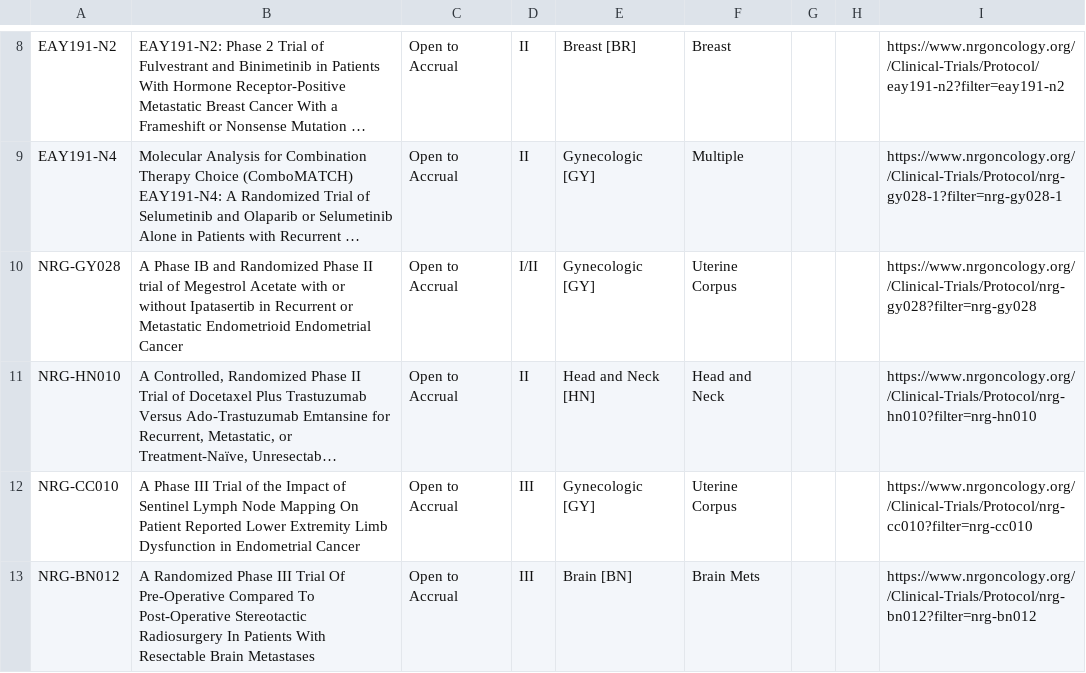
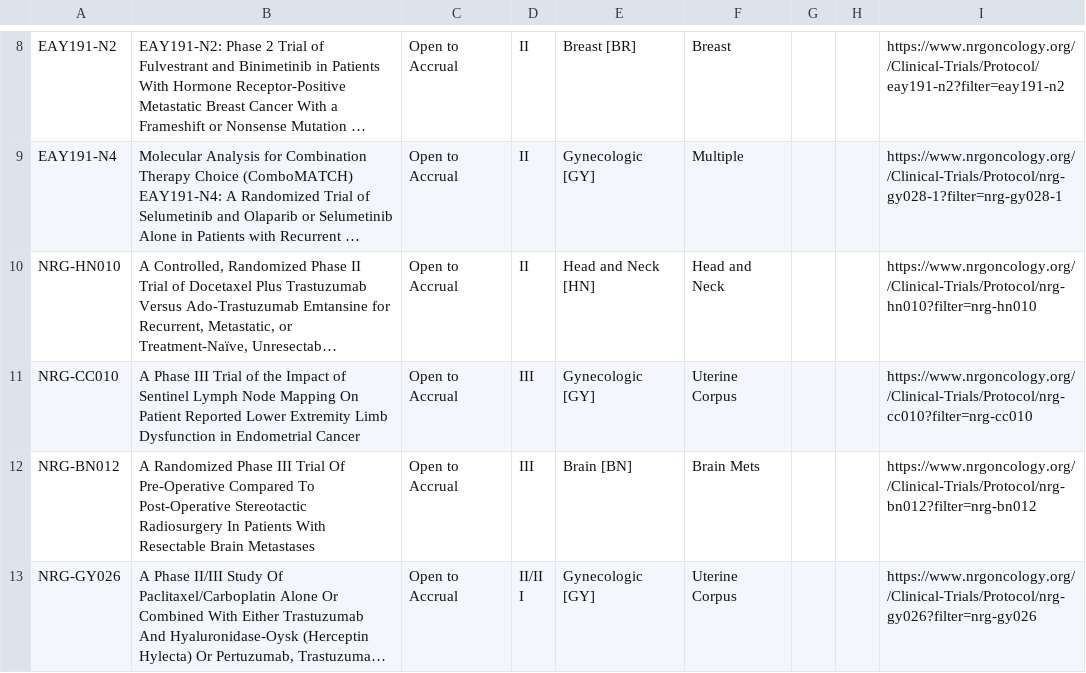
Before and after one commit to bbennett80/nrg_oncology, a CSV file: NRG_open_trials.csv, drawn as a sheet; only a part is shown, gaps mark what is left out; the shorter side is filled out with more unchanged rows; long unchanged cells end in …; the diff names each change by its address in the sheet, - before the commit and + after, or states it on an @@ line.

```diff
--- a/NRG_open_trials.csv
+++ b/NRG_open_trials.csv
-row 10: NRG-GY028 | A Phase IB and Randomized Phase II trial of Megestrol Acetate with or without Ipatasertib in Recurrent or Metastatic Endometrioid Endometrial Cancer | Open to Accrual | I/II | Gynecologic [GY] | Uterine Corpus |  |  | https://www.nrgoncology.org//Clinical-Trials/Protocol/nrg-gy028?filter=nrg-gy028
```
Also changed, not shown: 1 other file.
